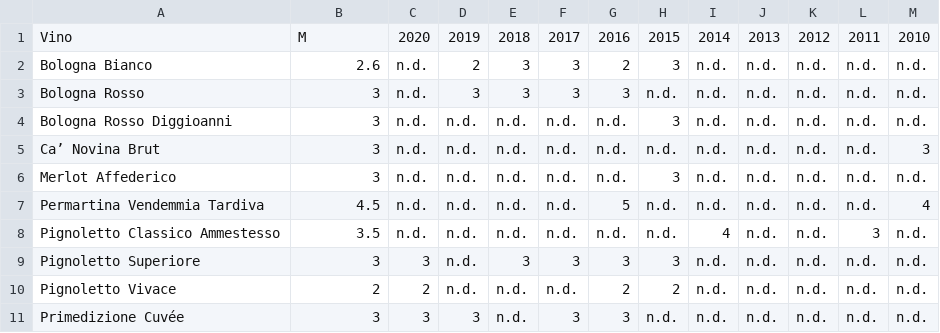
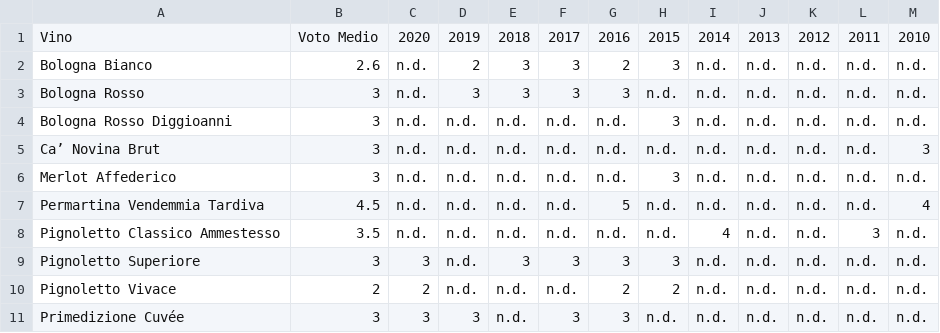
Before and after one commit to dev-crumbs/vinopedia, a CSV file: produttori/Italia/Emilia/Fattorie-Vallona/produttore-summary.csv, drawn as a sheet.

Commit message:
fattorie vallona 11

```diff
--- a/produttori/Italia/Emilia/Fattorie-Vallona/produttore-summary.csv
+++ b/produttori/Italia/Emilia/Fattorie-Vallona/produttore-summary.csv
@@ -1,2 +1,2 @@
-Vino,M,2020,2019,2018,2017,2016,2015,2014,2013,2012,2011,2010
+Vino,Voto Medio,2020,2019,2018,2017,2016,2015,2014,2013,2012,2011,2010
 Bologna Bianco,2.6,n.d.,2,3,3,2,3,n.d.,n.d.,n.d.,n.d.,n.d.
```
